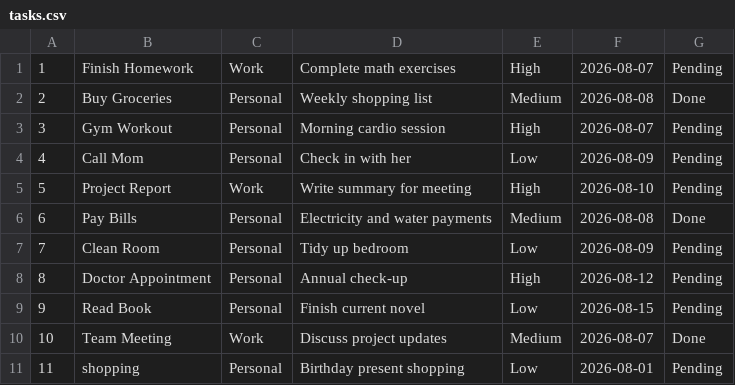
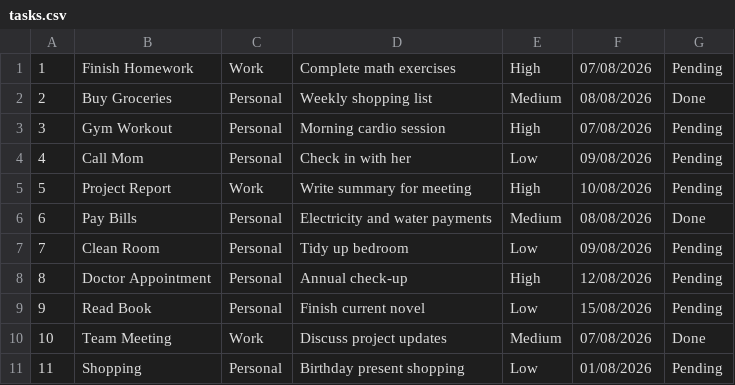
Before and after one commit to akonamajongile-a11y/Project-Task-Manager, a CSV file: tasks.csv, drawn as a sheet.

Commit message:
updates to csv

```diff
--- a/tasks.csv
+++ b/tasks.csv
@@ -1,11 +1,11 @@
-1,Finish Homework,Work,Complete math exercises,High,2026-08-07,Pending
-2,Buy Groceries,Personal,Weekly shopping list,Medium,2026-08-08,Done
-3,Gym Workout,Personal,Morning cardio session,High,2026-08-07,Pending
-4,Call Mom,Personal,Check in with her,Low,2026-08-09,Pending
-5,Project Report,Work,Write summary for meeting,High,2026-08-10,Pending
-6,Pay Bills,Personal,Electricity and water payments,Medium,2026-08-08,Done
-7,Clean Room,Personal,Tidy up bedroom,Low,2026-08-09,Pending
-8,Doctor Appointment,Personal,Annual check-up,High,2026-08-12,Pending
-9,Read Book,Personal,Finish current novel,Low,2026-08-15,Pending
-10,Team Meeting,Work,Discuss project updates,Medium,2026-08-07,Done
-11,shopping,Personal,Birthday present shopping,Low,2026-08-01,Pending
+1,Finish Homework,Work,Complete math exercises,High,07/08/2026,Pending
+2,Buy Groceries,Personal,Weekly shopping list,Medium,08/08/2026,Done
+3,Gym Workout,Personal,Morning cardio session,High,07/08/2026,Pending
+4,Call Mom,Personal,Check in with her,Low,09/08/2026,Pending
+5,Project Report,Work,Write summary for meeting,High,10/08/2026,Pending
+6,Pay Bills,Personal,Electricity and water payments,Medium,08/08/2026,Done
+7,Clean Room,Personal,Tidy up bedroom,Low,09/08/2026,Pending
+8,Doctor Appointment,Personal,Annual check-up,High,12/08/2026,Pending
+9,Read Book,Personal,Finish current novel,Low,15/08/2026,Pending
+10,Team Meeting,Work,Discuss project updates,Medium,07/08/2026,Done
+11,Shopping,Personal,Birthday present shopping,Low,01/08/2026,Pending
```
